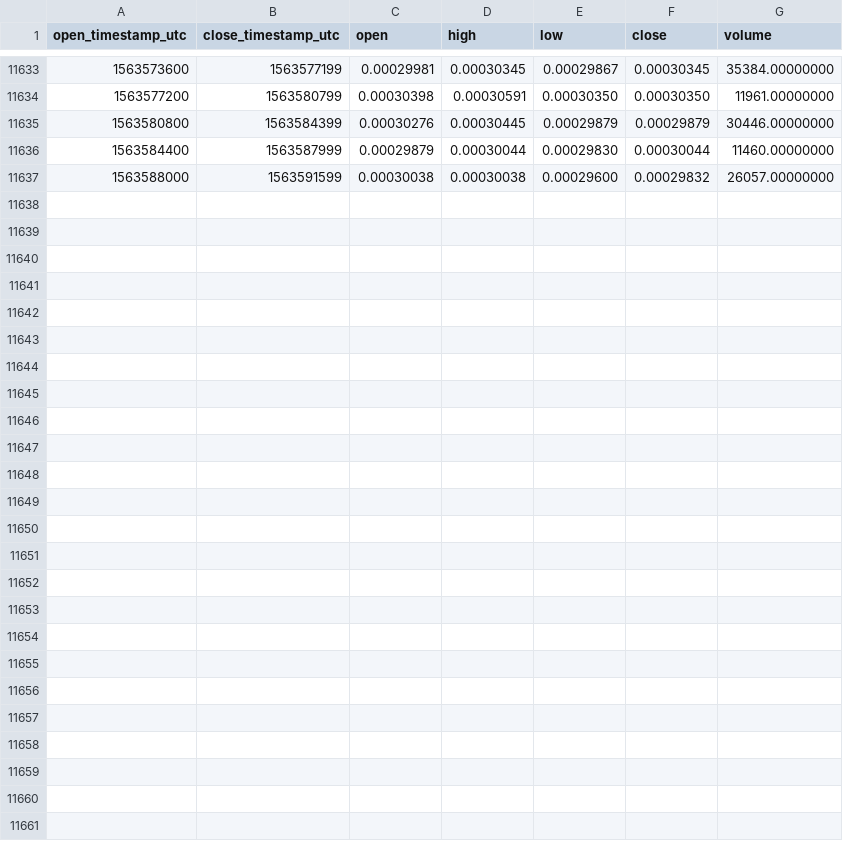
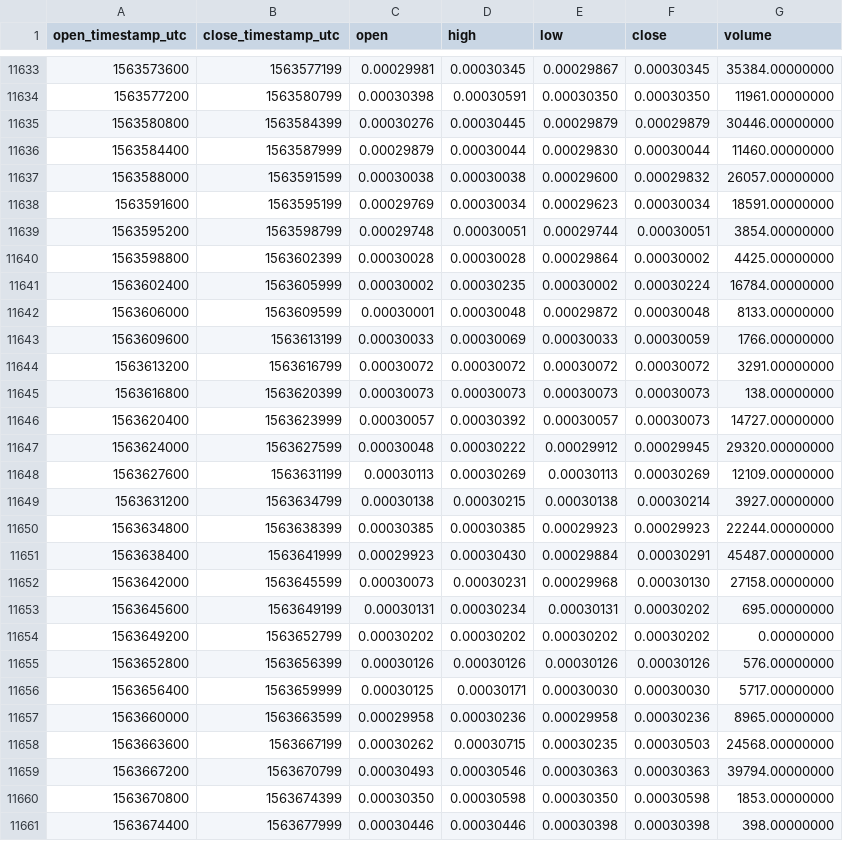
Before and after one commit to cryptobigbro/binance-XEMETH, a CSV file: binance-XEMETH-1h.csv, drawn as a sheet; only a part is shown, gaps mark what is left out; the diff names each change by its address in the sheet, - before the commit and + after, or states it on an @@ line.

Commit message:
Update OHLCV data.

```diff
--- a/binance-XEMETH-1h.csv
+++ b/binance-XEMETH-1h.csv
+row 11638: 1563591600 | 1563595199 | 0.00029769 | 0.00030034 | 0.00029623 | 0.00030034 | 18591.00000000
+row 11639: 1563595200 | 1563598799 | 0.00029748 | 0.00030051 | 0.00029744 | 0.00030051 | 3854.00000000
+row 11640: 1563598800 | 1563602399 | 0.00030028 | 0.00030028 | 0.00029864 | 0.00030002 | 4425.00000000
+row 11641: 1563602400 | 1563605999 | 0.00030002 | 0.00030235 | 0.00030002 | 0.00030224 | 16784.00000000
+row 11642: 1563606000 | 1563609599 | 0.00030001 | 0.00030048 | 0.00029872 | 0.00030048 | 8133.00000000
+row 11643: 1563609600 | 1563613199 | 0.00030033 | 0.00030069 | 0.00030033 | 0.00030059 | 1766.00000000
+row 11644: 1563613200 | 1563616799 | 0.00030072 | 0.00030072 | 0.00030072 | 0.00030072 | 3291.00000000
+row 11645: 1563616800 | 1563620399 | 0.00030073 | 0.00030073 | 0.00030073 | 0.00030073 | 138.00000000
+row 11646: 1563620400 | 1563623999 | 0.00030057 | 0.00030392 | 0.00030057 | 0.00030073 | 14727.00000000
+row 11647: 1563624000 | 1563627599 | 0.00030048 | 0.00030222 | 0.00029912 | 0.00029945 | 29320.00000000
+row 11648: 1563627600 | 1563631199 | 0.00030113 | 0.00030269 | 0.00030113 | 0.00030269 | 12109.00000000
+row 11649: 1563631200 | 1563634799 | 0.00030138 | 0.00030215 | 0.00030138 | 0.00030214 | 3927.00000000
+row 11650: 1563634800 | 1563638399 | 0.00030385 | 0.00030385 | 0.00029923 | 0.00029923 | 22244.00000000
+row 11651: 1563638400 | 1563641999 | 0.00029923 | 0.00030430 | 0.00029884 | 0.00030291 | 45487.00000000
+row 11652: 1563642000 | 1563645599 | 0.00030073 | 0.00030231 | 0.00029968 | 0.00030130 | 27158.00000000
+row 11653: 1563645600 | 1563649199 | 0.00030131 | 0.00030234 | 0.00030131 | 0.00030202 | 695.00000000
+row 11654: 1563649200 | 1563652799 | 0.00030202 | 0.00030202 | 0.00030202 | 0.00030202 | 0.00000000
+row 11655: 1563652800 | 1563656399 | 0.00030126 | 0.00030126 | 0.00030126 | 0.00030126 | 576.00000000
+row 11656: 1563656400 | 1563659999 | 0.00030125 | 0.00030171 | 0.00030030 | 0.00030030 | 5717.00000000
+row 11657: 1563660000 | 1563663599 | 0.00029958 | 0.00030236 | 0.00029958 | 0.00030236 | 8965.00000000
+row 11658: 1563663600 | 1563667199 | 0.00030262 | 0.00030715 | 0.00030235 | 0.00030503 | 24568.00000000
+row 11659: 1563667200 | 1563670799 | 0.00030493 | 0.00030546 | 0.00030363 | 0.00030363 | 39794.00000000
+row 11660: 1563670800 | 1563674399 | 0.00030350 | 0.00030598 | 0.00030350 | 0.00030598 | 1853.00000000
+row 11661: 1563674400 | 1563677999 | 0.00030446 | 0.00030446 | 0.00030398 | 0.00030398 | 398.00000000
```
Also changed, not shown: binance-XEMETH-1d.csv.
